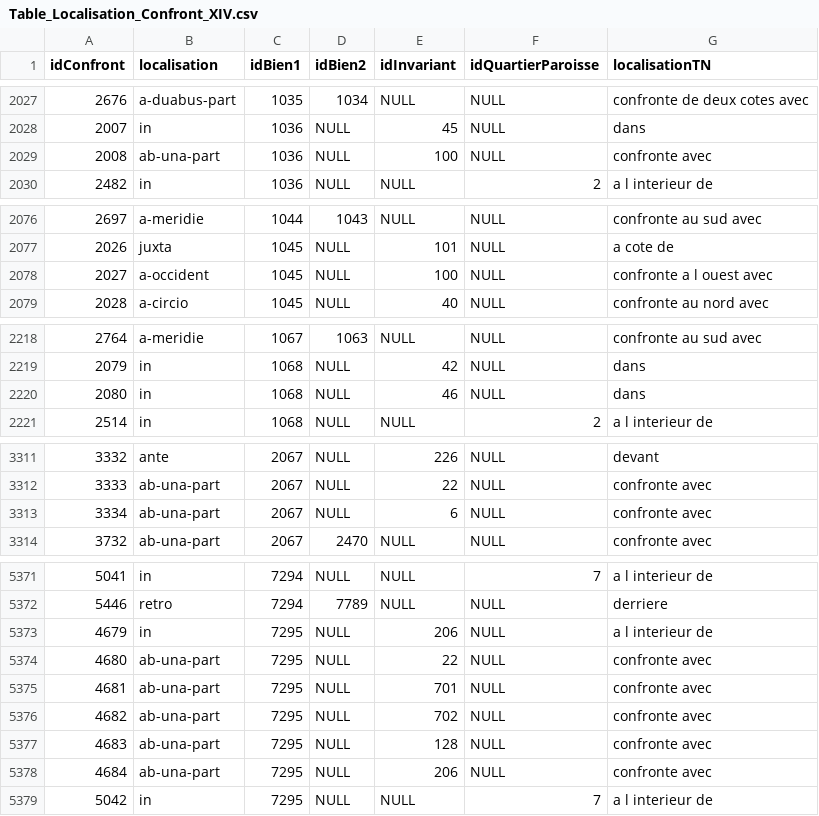
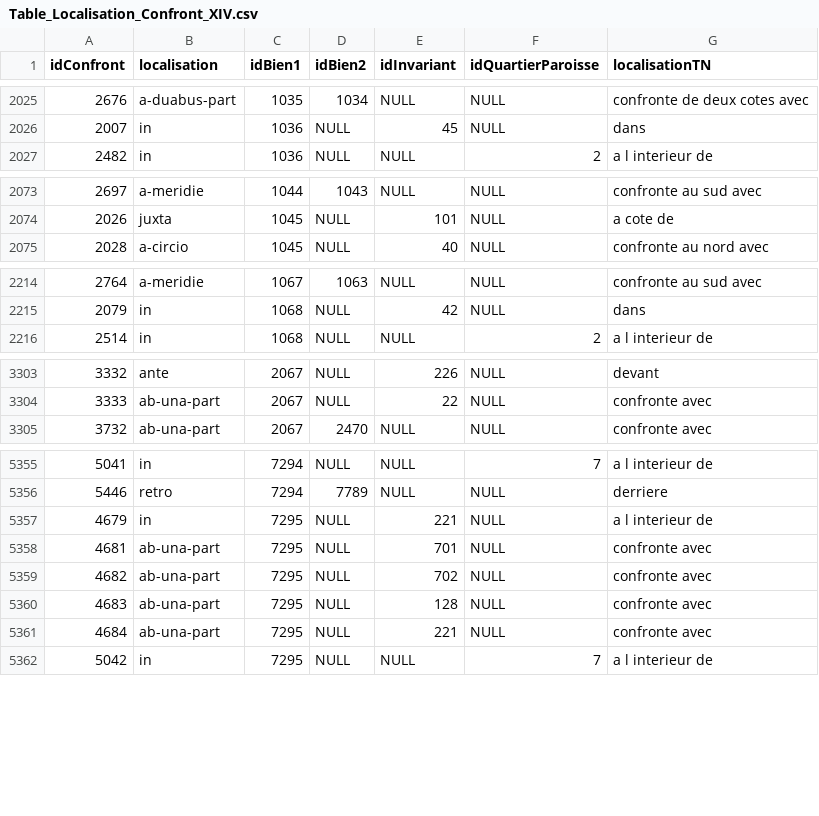
Before and after one commit to CompNet/MedievalAvignon, a CSV file: in/analysis/Table_Localisation_Confront_XIV.csv, drawn as a sheet; only a part is shown, gaps mark what is left out; the diff covers the shown part only.

```diff
--- a/in/analysis/Table_Localisation_Confront_XIV.csv
+++ b/in/analysis/Table_Localisation_Confront_XIV.csv
@@ -2028,3 +2026,2 @@
 2007,in,1036,NULL,45,NULL,dans
-2008,ab-una-part,1036,NULL,100,NULL,confronte avec
 2482,in,1036,NULL,NULL,2,a l interieur de
@@ -2077,3 +2074,2 @@
 2026,juxta,1045,NULL,101,NULL,a cote de
-2027,a-occident,1045,NULL,100,NULL,confronte a l ouest avec
 2028,a-circio,1045,NULL,40,NULL,confronte au nord avec
@@ -2219,3 +2215,2 @@
 2079,in,1068,NULL,42,NULL,dans
-2080,in,1068,NULL,46,NULL,dans
 2514,in,1068,NULL,NULL,2,a l interieur de
@@ -3312,3 +3304,2 @@
 3333,ab-una-part,2067,NULL,22,NULL,confronte avec
-3334,ab-una-part,2067,NULL,6,NULL,confronte avec
 3732,ab-una-part,2067,2470,NULL,NULL,confronte avec
@@ -5372,4 +5356,3 @@
 5446,retro,7294,7789,NULL,NULL,derriere
-4679,in,7295,NULL,206,NULL,a l interieur de
-4680,ab-una-part,7295,NULL,22,NULL,confronte avec
+4679,in,7295,NULL,221,NULL,a l interieur de
 4681,ab-una-part,7295,NULL,701,NULL,confronte avec
@@ -5377,3 +5360,3 @@
 4683,ab-una-part,7295,NULL,128,NULL,confronte avec
-4684,ab-una-part,7295,NULL,206,NULL,confronte avec
+4684,ab-una-part,7295,NULL,221,NULL,confronte avec
 5042,in,7295,NULL,NULL,7,a l interieur de
```
Also changed, not shown: 12 removed rows and 12 edited cells elsewhere in this file, in/analysis/Table_Bien.csv, in/analysis/Table_Bourg.csv, 1 other file.
